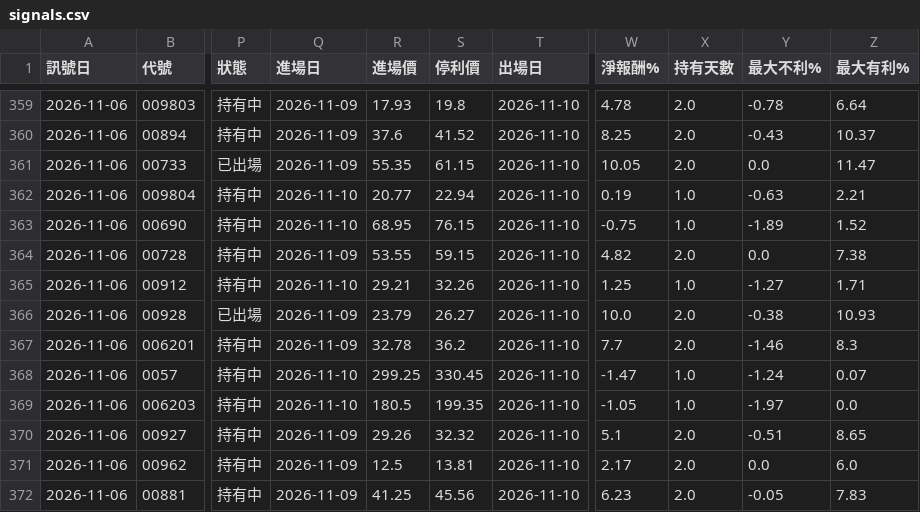
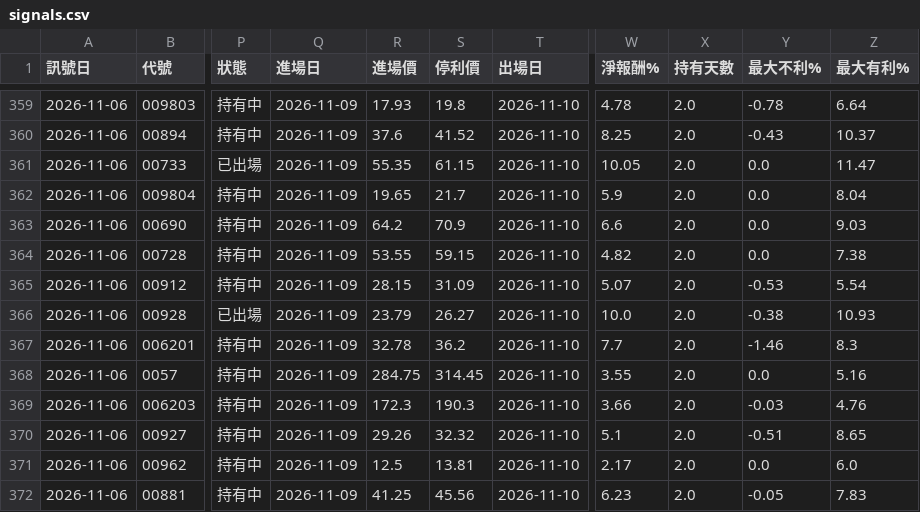
Before and after one commit to hn13920753/stock-scanner, a CSV file: records/signals.csv, drawn as a sheet; only a part is shown, gaps mark what is left out; the diff covers the shown part only; the diff names each change by its address in the sheet, - before the commit and + after, or states it on an @@ line.

```diff
--- a/records/signals.csv
+++ b/records/signals.csv
-Q362:Q363 (進場日): 2026-11-10
+Q362:Q363 (進場日): 2026-11-09
-R362 (進場價): 20.77
+R362 (進場價): 19.65
-S362 (停利價): 22.94
+S362 (停利價): 21.7
-W362 (淨報酬%): 0.19
+W362 (淨報酬%): 5.9
-X362:X363 (持有天數): 1.0
+X362:X363 (持有天數): 2.0
-Y362 (最大不利%): -0.63
+Y362 (最大不利%): 0.0
-Z362 (最大有利%): 2.21
+Z362 (最大有利%): 8.04
-R363 (進場價): 68.95
+R363 (進場價): 64.2
-S363 (停利價): 76.15
+S363 (停利價): 70.9
-W363 (淨報酬%): -0.75
+W363 (淨報酬%): 6.6
-Y363 (最大不利%): -1.89
+Y363 (最大不利%): 0.0
-Z363 (最大有利%): 1.52
+Z363 (最大有利%): 9.03
-Q365 (進場日): 2026-11-10
+Q365 (進場日): 2026-11-09
-R365 (進場價): 29.21
+R365 (進場價): 28.15
-S365 (停利價): 32.26
+S365 (停利價): 31.09
-W365 (淨報酬%): 1.25
+W365 (淨報酬%): 5.07
-X365 (持有天數): 1.0
+X365 (持有天數): 2.0
-Y365 (最大不利%): -1.27
+Y365 (最大不利%): -0.53
-Z365 (最大有利%): 1.71
+Z365 (最大有利%): 5.54
-Q368:Q369 (進場日): 2026-11-10
+Q368:Q369 (進場日): 2026-11-09
-R368 (進場價): 299.25
+R368 (進場價): 284.75
-S368 (停利價): 330.45
+S368 (停利價): 314.45
-W368 (淨報酬%): -1.47
+W368 (淨報酬%): 3.55
-X368:X369 (持有天數): 1.0
+X368:X369 (持有天數): 2.0
-Y368 (最大不利%): -1.24
+Y368 (最大不利%): 0.0
-Z368 (最大有利%): 0.07
+Z368 (最大有利%): 5.16
-R369 (進場價): 180.5
+R369 (進場價): 172.3
-S369 (停利價): 199.35
+S369 (停利價): 190.3
-W369 (淨報酬%): -1.05
+W369 (淨報酬%): 3.66
-Y369 (最大不利%): -1.97
+Y369 (最大不利%): -0.03
-Z369 (最大有利%): 0.0
+Z369 (最大有利%): 4.76
```
Also changed, not shown: 72 edited cells elsewhere in this file, 2 other files.
